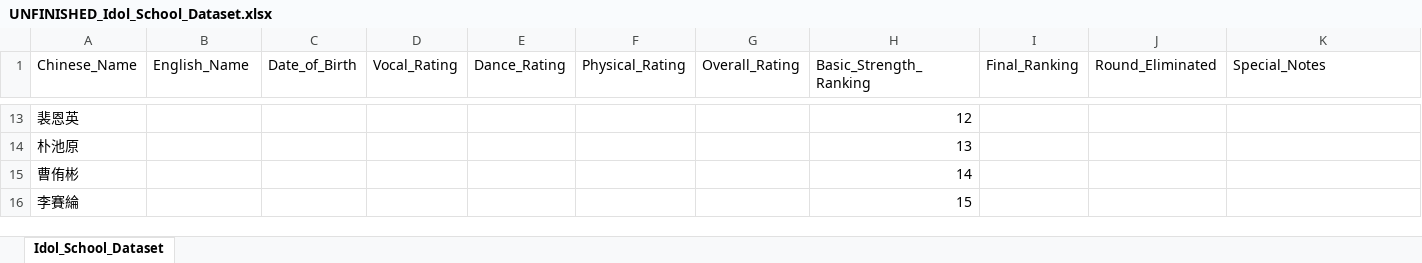
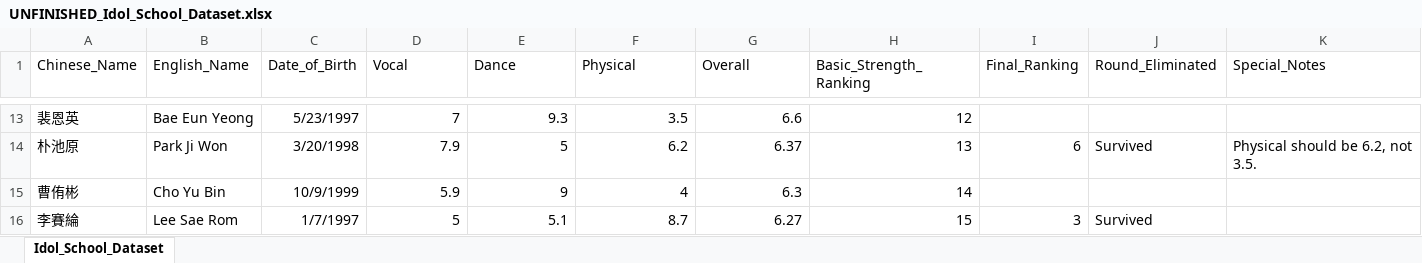
Before and after one commit to star1327p/K-Pop-Dataset, an Excel workbook: UNFINISHED_Idol_School_Dataset.xlsx, sheet Idol_School_Dataset, drawn as a sheet; only a part is shown, gaps mark what is left out; values as stored, in another font and other column widths than the file's, no borders; table styles not drawn; the diff covers the shown part only; the diff names each change by its address in the sheet, - before the commit and + after, or states it on an @@ line.

```diff
--- a/UNFINISHED_Idol_School_Dataset.xlsx (sheet Idol_School_Dataset)
+++ b/UNFINISHED_Idol_School_Dataset.xlsx (sheet Idol_School_Dataset)
-D1: Vocal_Rating
+D1: Vocal
-E1: Dance_Rating
+E1: Dance
-F1: Physical_Rating
+F1: Physical
-G1: Overall_Rating
+G1: Overall
-B13 (English_Name): (empty)
+B13 (English_Name): Bae Eun Yeong
-C13 (Date_of_Birth): (empty)
+C13 (Date_of_Birth): 5/23/1997
-D13 (Vocal): (empty)
+D13 (Vocal): 7
-E13 (Dance): (empty)
+E13 (Dance): 9.3
-F13 (Physical): (empty)
+F13 (Physical): 3.5
-G13 (Overall): (empty)
+G13 (Overall): 6.6
-B14 (English_Name): (empty)
+B14 (English_Name): Park Ji Won
-C14 (Date_of_Birth): (empty)
+C14 (Date_of_Birth): 3/20/1998
-D14 (Vocal): (empty)
+D14 (Vocal): 7.9
-E14 (Dance): (empty)
+E14 (Dance): 5
-F14 (Physical): (empty)
+F14 (Physical): 6.2
-G14 (Overall): (empty)
+G14 (Overall): 6.37
-I14 (Final_Ranking): (empty)
+I14 (Final_Ranking): 6
-J14 (Round_Eliminated): (empty)
+J14 (Round_Eliminated): Survived
-K14 (Special_Notes): (empty)
+K14 (Special_Notes): Physical should be 6.2, not 3.5.
-B15 (English_Name): (empty)
+B15 (English_Name): Cho Yu Bin
-C15 (Date_of_Birth): (empty)
+C15 (Date_of_Birth): 10/9/1999
-D15 (Vocal): (empty)
+D15 (Vocal): 5.9
-E15 (Dance): (empty)
+E15 (Dance): 9
-F15 (Physical): (empty)
+F15 (Physical): 4
-G15 (Overall): (empty)
+G15 (Overall): 6.3
-B16 (English_Name): (empty)
+B16 (English_Name): Lee Sae Rom
-C16 (Date_of_Birth): (empty)
+C16 (Date_of_Birth): 1/7/1997
-D16 (Vocal): (empty)
+D16 (Vocal): 5
-E16 (Dance): (empty)
+E16 (Dance): 5.1
-F16 (Physical): (empty)
+F16 (Physical): 8.7
-G16 (Overall): (empty)
+G16 (Overall): 6.27
-I16 (Final_Ranking): (empty)
+I16 (Final_Ranking): 3
-J16 (Round_Eliminated): (empty)
+J16 (Round_Eliminated): Survived
```
Also changed, not shown: 149 edited cells elsewhere in this sheet.
